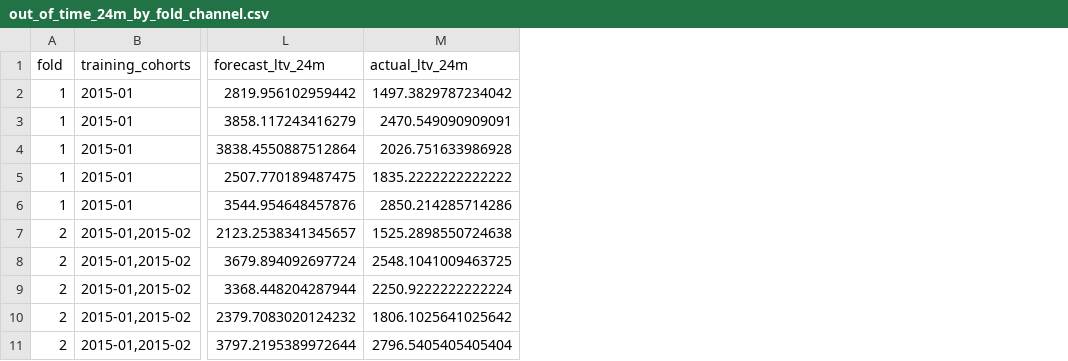
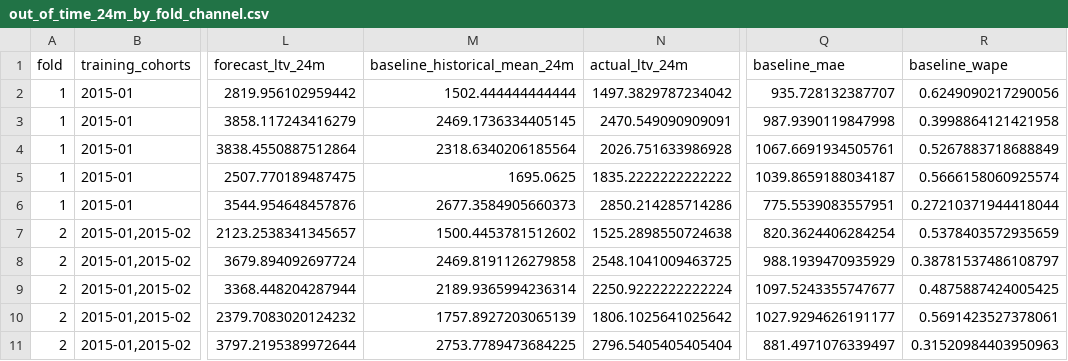
Before and after one commit to Lifewitdata/kkbox-subscription-analytics, a CSV file: results/ltv/out_of_time_24m_by_fold_channel.csv, drawn as a sheet; only a part is shown, gaps mark what is left out; the diff names each change by its address in the sheet, - before the commit and + after, or states it on an @@ line.

```diff
--- a/results/ltv/out_of_time_24m_by_fold_channel.csv
+++ b/results/ltv/out_of_time_24m_by_fold_channel.csv
+column M (baseline_historical_mean_24m), rows 2-11: 1502.444444444444 | 2469.1736334405145 | 2318.6340206185564 | 1695.0625 | 2677.3584905660373 | 1500.4453781512602 | 2469.8191126279858 | 2189.9365994236314 | 1757.8927203065139 | 2753.7789473684225
+column Q (baseline_mae), rows 2-11: 935.728132387707 | 987.9390119847998 | 1067.6691934505761 | 1039.8659188034187 | 775.5539083557951 | 820.3624406284254 | 988.1939470935929 | 1097.5243355747677 | 1027.9294626191177 | 881.4971076339497
+column R (baseline_wape), rows 2-11: 0.6249090217290056 | 0.3998864121421958 | 0.5267883718688849 | 0.5666158060925574 | 0.27210371944418044 | 0.5378403572935659 | 0.38781537486108797 | 0.4875887424005425 | 0.5691423527378061 | 0.31520984403950963
```
Also changed, not shown: results/churn/grouped_permutation_importance.csv, 3 other files.
